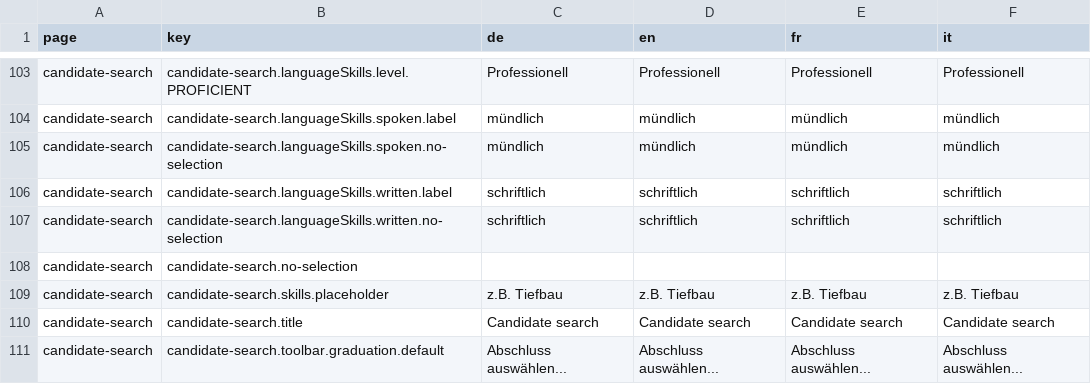
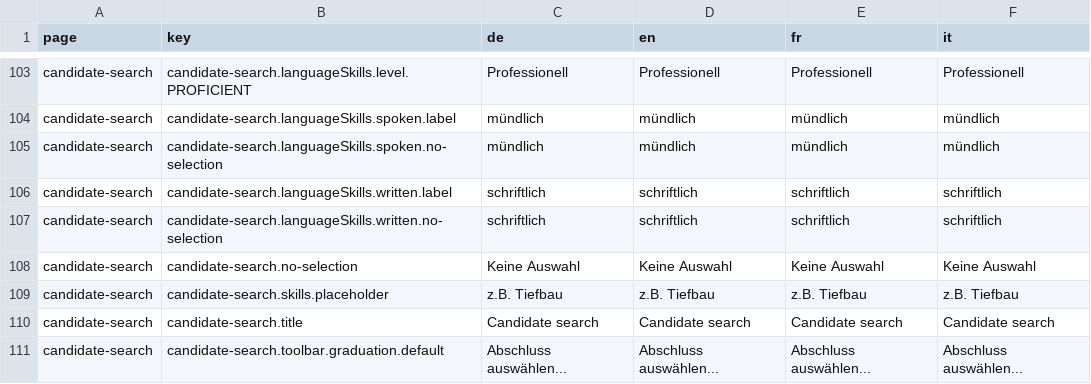
Before and after one commit to tdascoli/jobroom2, a CSV file: src/main/webapp/i18n/translations.csv, drawn as a sheet; only a part is shown, gaps mark what is left out.

```diff
--- a/src/main/webapp/i18n/translations.csv
+++ b/src/main/webapp/i18n/translations.csv
@@ -107,3 +107,3 @@ candidate-search,candidate-search.languageSkills.written.label,schriftlich,schri
 candidate-search,candidate-search.languageSkills.written.no-selection,schriftlich,schriftlich,schriftlich,schriftlich
-candidate-search,candidate-search.no-selection,,,,
+candidate-search,candidate-search.no-selection,Keine Auswahl,Keine Auswahl,Keine Auswahl,Keine Auswahl
 candidate-search,candidate-search.skills.placeholder,z.B. Tiefbau,z.B. Tiefbau,z.B. Tiefbau,z.B. Tiefbau
```
Also changed, not shown: 5 other files.
